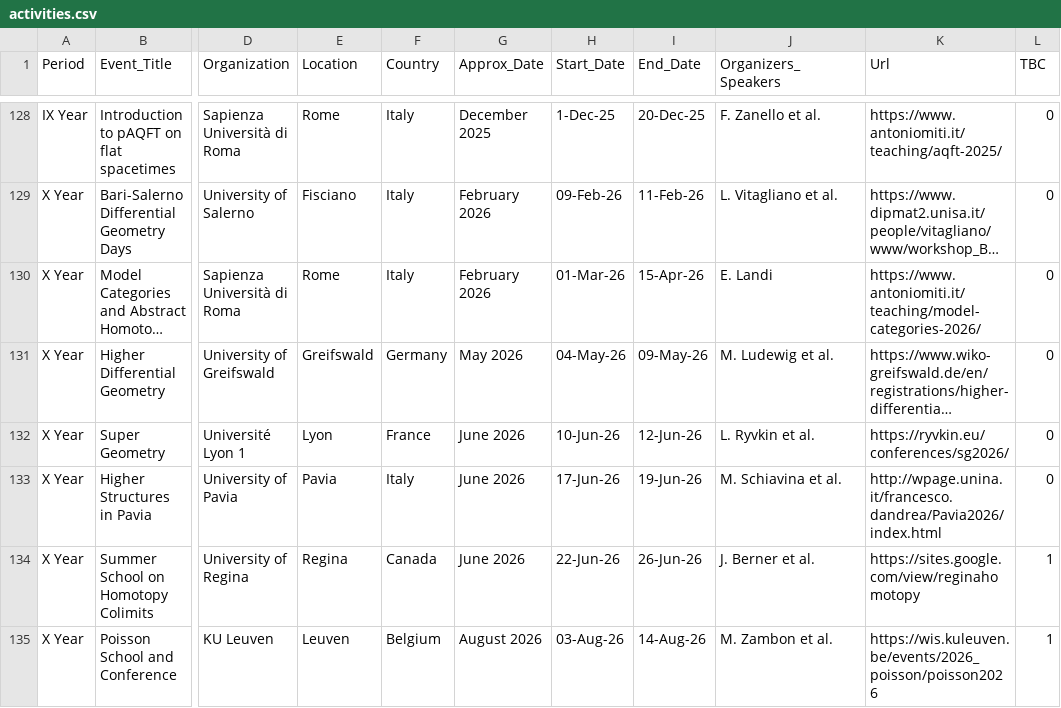
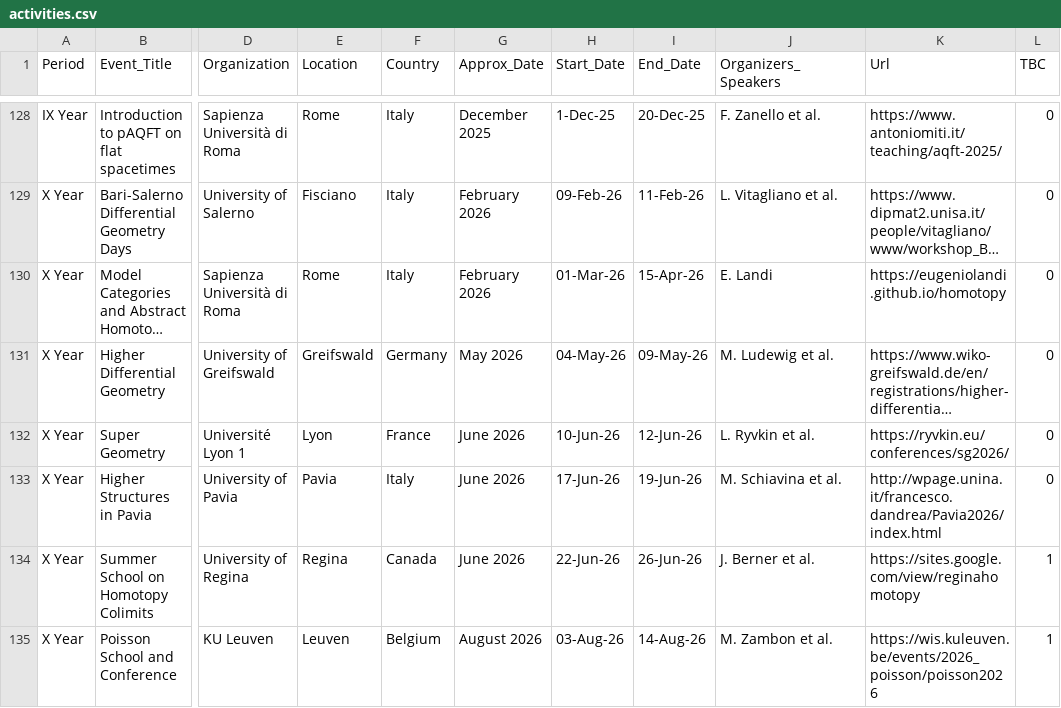
Before and after one commit to MasterToninus/MasterToninus.github.io, a CSV file: data/activities.csv, drawn as a sheet; only a part is shown, gaps mark what is left out; long unchanged cells end in …; the diff names each change by its address in the sheet, - before the commit and + after, or states it on an @@ line.

Commit message:
Corrected Link to Eugenion's course.

```diff
--- a/data/activities.csv
+++ b/data/activities.csv
-K130 (Url): https://www.antoniomiti.it/teaching/model-categories-2026/
+K130 (Url): https://eugeniolandi.github.io/homotopy
```
